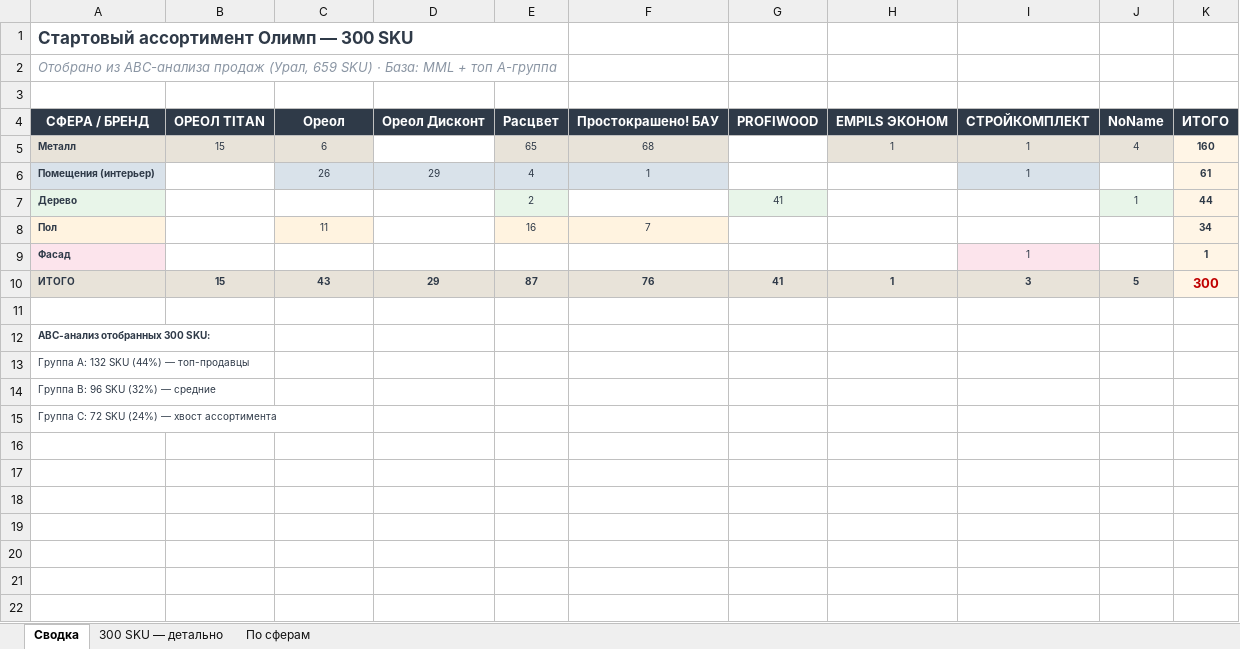
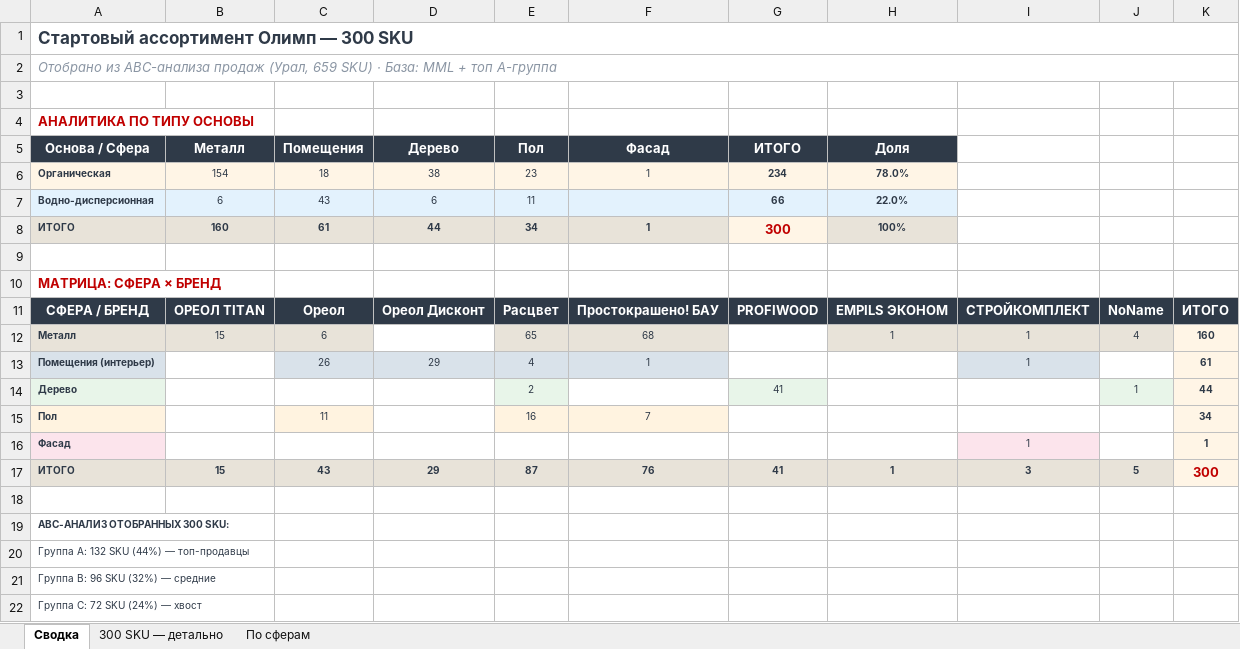
Before and after one commit to Iverson76newcomer/radar-empils, an Excel workbook: download/Ассортимент_Олимп_300_SKU.xlsx, sheet Сводка, drawn as a sheet; values as stored, in another font and other column widths than the file's, no borders; removed rows and columns are numbered as before the commit, all else as after; the diff names each change by its address in the sheet, - before the commit and + after, or states it on an @@ line.

```diff
--- a/download/Ассортимент_Олимп_300_SKU.xlsx (sheet Сводка)
+++ b/download/Ассортимент_Олимп_300_SKU.xlsx (sheet Сводка)
-A1:E1 merged
+A1:K1 merged
-A2:E2 merged
+A2:K2 merged
+row 4: АНАЛИТИКА ПО ТИПУ ОСНОВЫ
+row 5: Основа / Сфера | Металл | Помещения | Дерево | Пол | Фасад | ИТОГО | Доля
+row 6: Органическая | 154 | 18 | 38 | 23 | 1 | 234 | 78.0%
+row 7: Водно-дисперсионная | 6 | 43 | 6 | 11 |  | 66 | 22.0%
+row 8: ИТОГО | 160 | 61 | 44 | 34 | 1 | 300 | 100%
+row 9: (empty)
+row 10: МАТРИЦА: СФЕРА × БРЕНД
-A19: ABC-анализ отобранных 300 SKU:
+A19: ABC-АНАЛИЗ ОТОБРАННЫХ 300 SKU:
-A22: Группа С: 72 SKU (24%) — хвост ассортимента
+A22: Группа С: 72 SKU (24%) — хвост
```
Also changed, not shown: sheet 300 SKU — детально, sheet По сферам.
